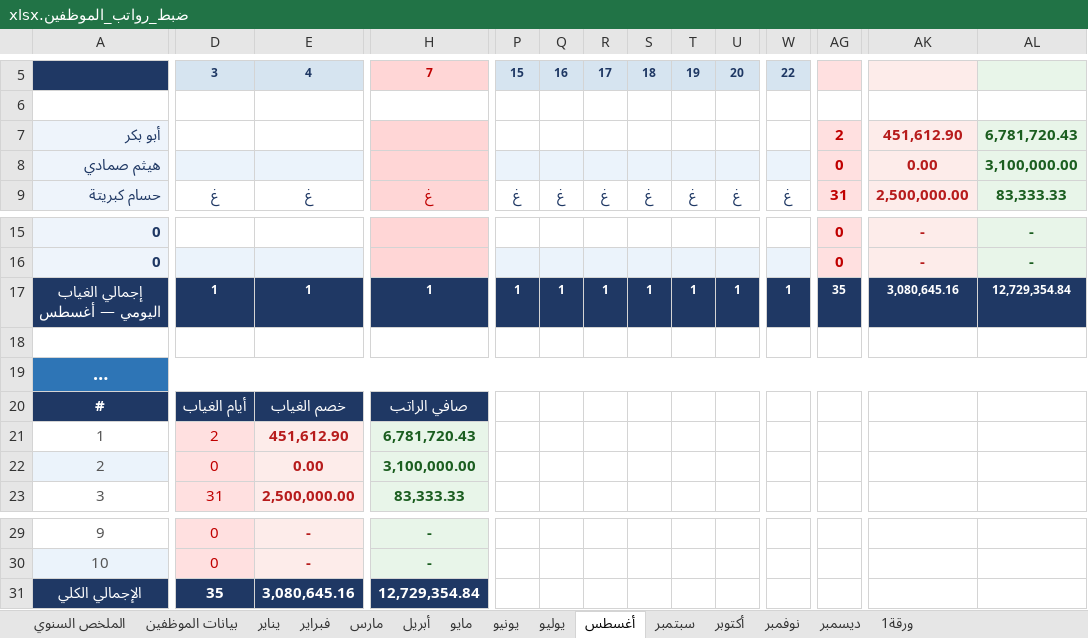
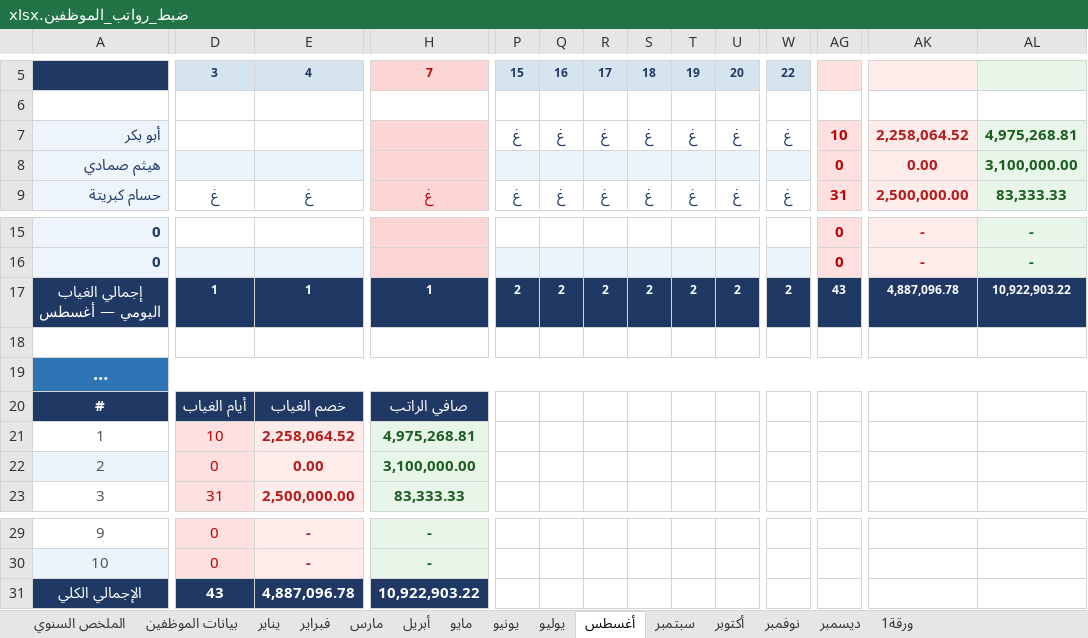
Before and after one commit to amen-ramadan-409/-, an Excel workbook: ضبط_رواتب_الموظفين.xlsx, sheet أغسطس, drawn as a sheet; only a part is shown, gaps mark what is left out; long unchanged cells end in …; values as stored, in another font and other column widths than the file's, no borders; removed rows and columns are numbered as before the commit, all else as after; rows hold the shown columns only; the diff covers the shown part only; the diff names each change by its address in the sheet, - before the commit and + after, or states it on an @@ line.

```diff
--- a/ضبط_رواتب_الموظفين.xlsx (sheet أغسطس)
+++ b/ضبط_رواتب_الموظفين.xlsx (sheet أغسطس)
-row 7: أبو بكر |  |  |  |  |  |  |  |  |  |  | 2 | 451,612.90 | 6,781,720.43
+row 7: أبو بكر |  |  |  | غ | غ | غ | غ | غ | غ | غ | 10 | 2,258,064.52 | 4,975,268.81
-P17: 1
+P17: 2
-Q17: 1
+Q17: 2
-R17: 1
+R17: 2
-S17: 1
+S17: 2
-T17: 1
+T17: 2
-U17: 1
+U17: 2
-W17: 1
+W17: 2
-AG17: 35
+AG17: 43
-AK17: 3,080,645.16
+AK17: 4,887,096.78
-AL17: 12,729,354.84
+AL17: 10,922,903.22
-D21: 2
+D21: 10
-E21: 451,612.90
+E21: 2,258,064.52
-H21: 6,781,720.43
+H21: 4,975,268.81
-D31: 35
+D31: 43
-E31: 3,080,645.16
+E31: 4,887,096.78
-H31: 12,729,354.84
+H31: 10,922,903.22
```
Also changed, not shown: 1 edited cell elsewhere in this sheet, sheet الملخص السنوي, مرجع-الطبخات.xlsx, 3 other files.
